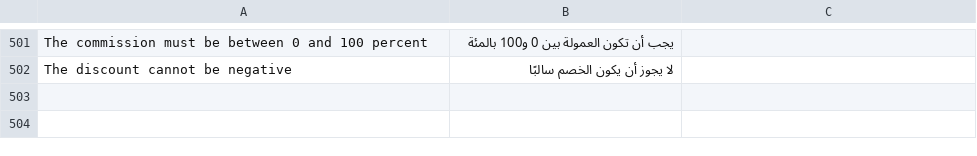
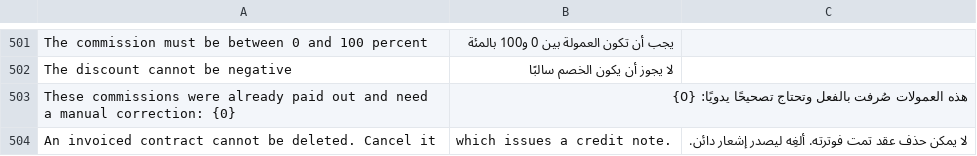
Before and after one commit to tarekahmedabdelsabour-dev/ledgerx_realestate, a CSV file: ledgerx_realestate/translations/ar.csv, drawn as a sheet; only a part is shown, gaps mark what is left out; the diff names each change by its address in the sheet, - before the commit and + after, or states it on an @@ line.

```diff
--- a/ledgerx_realestate/translations/ar.csv
+++ b/ledgerx_realestate/translations/ar.csv
+row 503: These commissions were already paid out and need a manual correction: {0} | هذه العمولات صُرفت بالفعل وتحتاج تصحيحًا يدويًا: {0}
+row 504: An invoiced contract cannot be deleted. Cancel it | which issues a credit note. | لا يمكن حذف عقد تمت فوترته. ألغِه ليصدر إشعار دائن.
```
Also changed, not shown: 1 other file.
